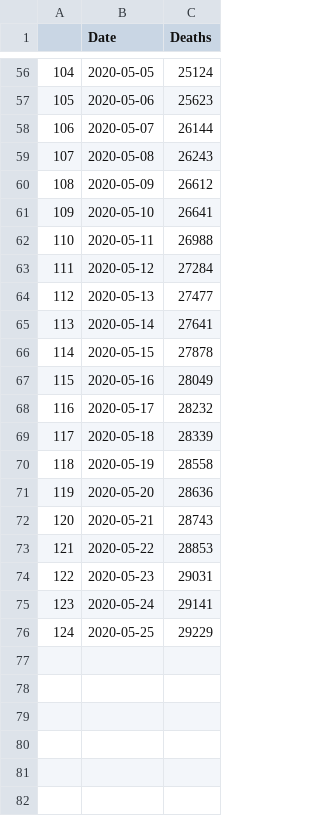
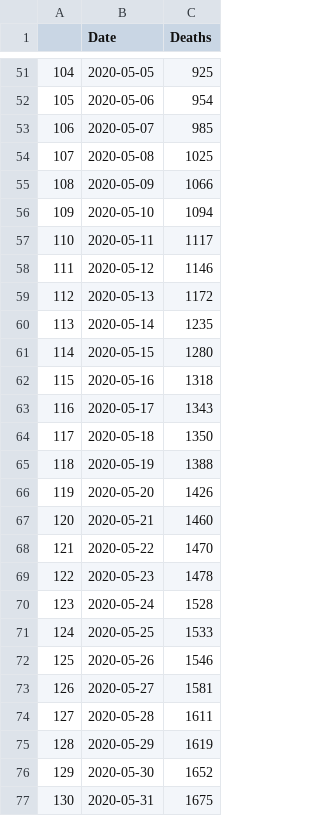
Before and after one commit to NerdboyQ/Raspberry_Pi_Learning, a CSV file: pandas/COVID_analysis/v2_output.csv, drawn as a sheet; only a part is shown, gaps mark what is left out; the diff covers the shown part only.

```diff
--- a/pandas/COVID_analysis/v2_output.csv
+++ b/pandas/COVID_analysis/v2_output.csv
@@ -56,21 +51,27 @@
-104,2020-05-05,25124
-105,2020-05-06,25623
-106,2020-05-07,26144
-107,2020-05-08,26243
-108,2020-05-09,26612
-109,2020-05-10,26641
-110,2020-05-11,26988
-111,2020-05-12,27284
-112,2020-05-13,27477
-113,2020-05-14,27641
-114,2020-05-15,27878
-115,2020-05-16,28049
-116,2020-05-17,28232
-117,2020-05-18,28339
-118,2020-05-19,28558
-119,2020-05-20,28636
-120,2020-05-21,28743
-121,2020-05-22,28853
-122,2020-05-23,29031
-123,2020-05-24,29141
-124,2020-05-25,29229
+104,2020-05-05,925
+105,2020-05-06,954
+106,2020-05-07,985
+107,2020-05-08,1025
+108,2020-05-09,1066
+109,2020-05-10,1094
+110,2020-05-11,1117
+111,2020-05-12,1146
+112,2020-05-13,1172
+113,2020-05-14,1235
+114,2020-05-15,1280
+115,2020-05-16,1318
+116,2020-05-17,1343
+117,2020-05-18,1350
+118,2020-05-19,1388
+119,2020-05-20,1426
+120,2020-05-21,1460
+121,2020-05-22,1470
+122,2020-05-23,1478
+123,2020-05-24,1528
+124,2020-05-25,1533
+125,2020-05-26,1546
+126,2020-05-27,1581
+127,2020-05-28,1611
+128,2020-05-29,1619
+129,2020-05-30,1652
+130,2020-05-31,1675
```
Also changed, not shown: 17 added rows, 5 removed rows and 49 edited cells elsewhere in this file, 3 other files.
